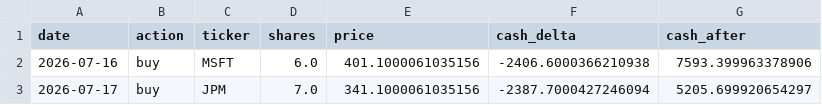
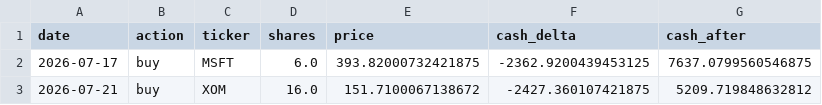
Before and after one commit to boehmth/AgentTrader, a CSV file: data/runs/2026-07-23/gemini-flash-latest/trades.csv, drawn as a sheet.

```diff
--- a/data/runs/2026-07-23/gemini-flash-latest/trades.csv
+++ b/data/runs/2026-07-23/gemini-flash-latest/trades.csv
@@ -1,3 +1,3 @@
 date,action,ticker,shares,price,cash_delta,cash_after
-2026-07-16,buy,MSFT,6.0,401.1000061035156,-2406.6000366210938,7593.399963378906
-2026-07-17,buy,JPM,7.0,341.1000061035156,-2387.7000427246094,5205.699920654297
+2026-07-17,buy,MSFT,6.0,393.82000732421875,-2362.9200439453125,7637.0799560546875
+2026-07-21,buy,XOM,16.0,151.7100067138672,-2427.360107421875,5209.719848632812
```
Also changed, not shown: data/leaderboard.csv, data/runs/2026-07-23/gemini-flash-latest/portfolio.csv, 6 other files.
